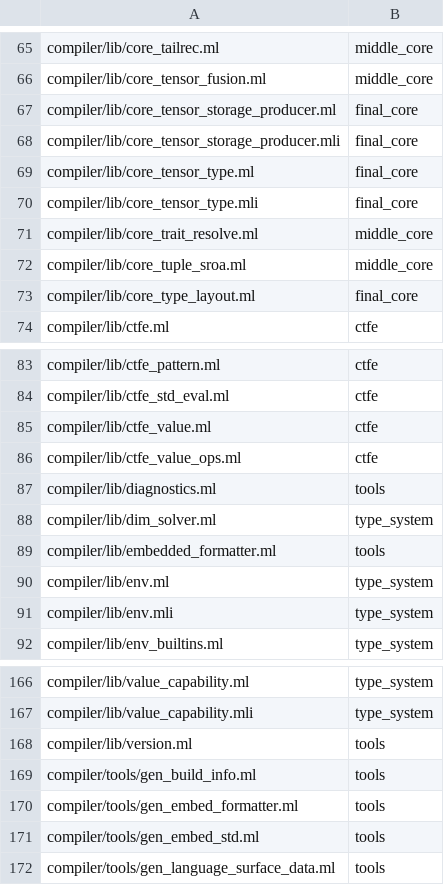
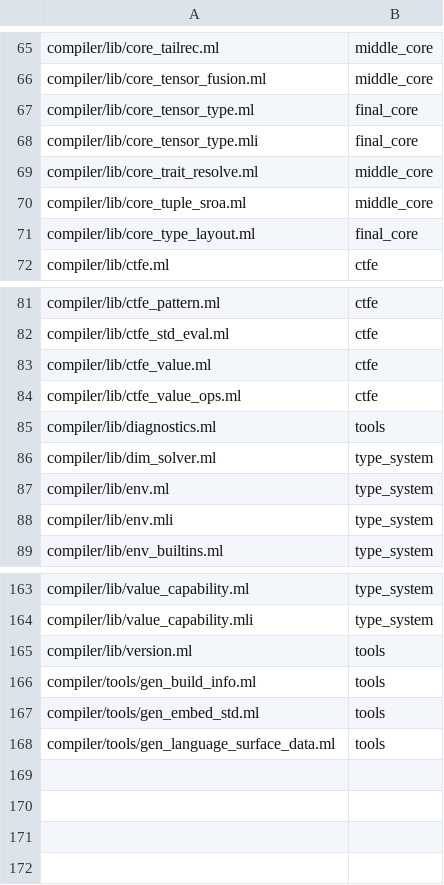
Before and after one commit to kablorp/blorp, a TSV file: compiler/blorp/ocaml_port_inventory.tsv, drawn as a sheet; only a part is shown, gaps mark what is left out; the diff names each change by its address in the sheet, - before the commit and + after, or states it on an @@ line.

```diff
--- a/compiler/blorp/ocaml_port_inventory.tsv
+++ b/compiler/blorp/ocaml_port_inventory.tsv
-row 67: compiler/lib/core_tensor_storage_producer.ml | final_core
-row 68: compiler/lib/core_tensor_storage_producer.mli | final_core
-row 89: compiler/lib/embedded_formatter.ml | tools
-row 170: compiler/tools/gen_embed_formatter.ml | tools
```
Also changed, not shown: 22 other files.
